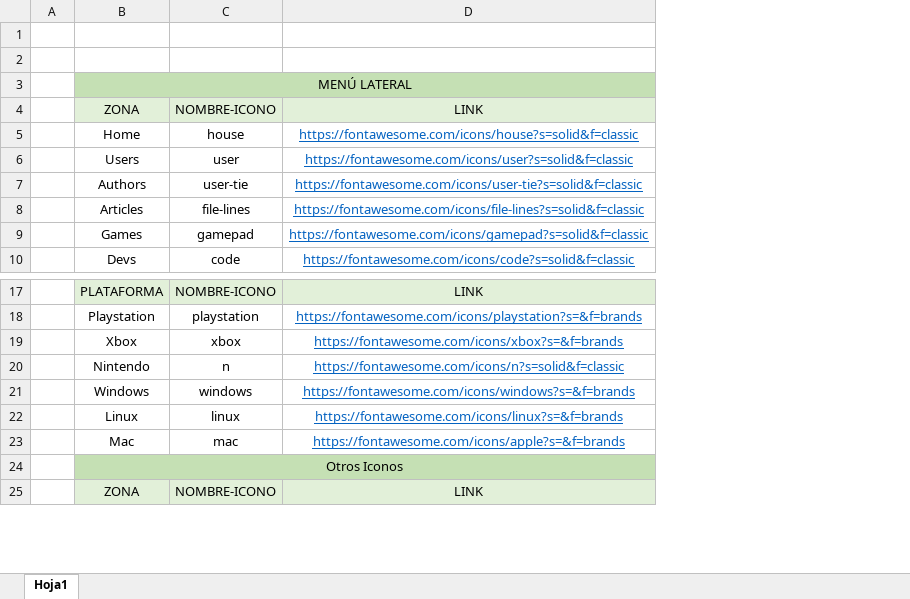
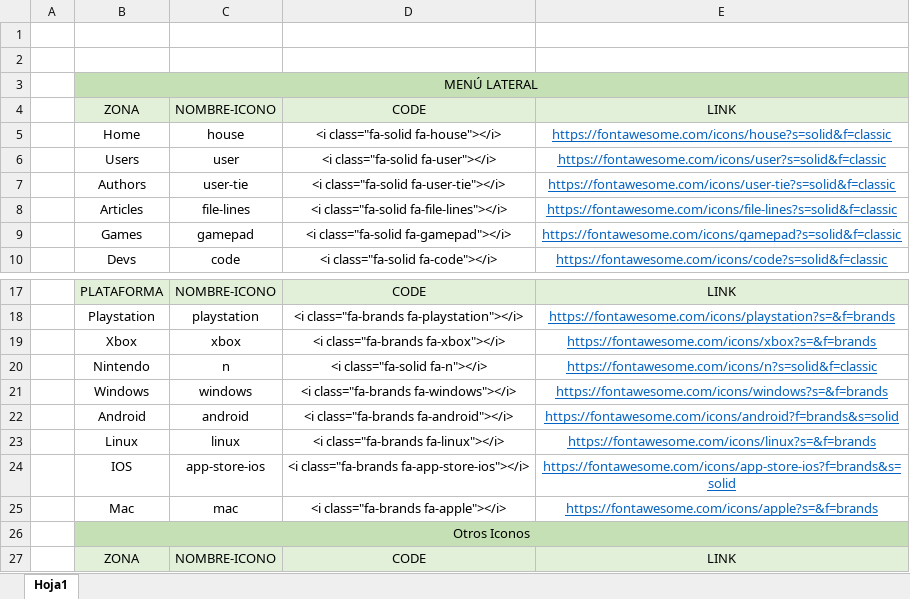
Before and after one commit to Lionekros/GamerNest, an Excel workbook: Moqup/Iconos.xlsx, sheet Hoja1, drawn as a sheet; only a part is shown, gaps mark what is left out; values as stored, in another font and other column widths than the file's, no borders; the diff names each change by its address in the sheet, - before the commit and + after, or states it on an @@ line.

```diff
--- a/Moqup/Iconos.xlsx (sheet Hoja1)
+++ b/Moqup/Iconos.xlsx (sheet Hoja1)
+column D, rows 4-10: CODE | <i class="fa-solid fa-house"></i> | <i class="fa-solid fa-user"></i> | <i class="fa-solid fa-user-tie"></i> | <i class="fa-solid fa-file-lines"></i> | <i class="fa-solid fa-gamepad"></i> | <i class="fa-solid fa-code"></i>; rows 17-21: CODE | <i class="fa-brands fa-playstation"></i> | <i class="fa-brands fa-xbox"></i> | <i class="fa-solid fa-n"></i> | <i class="fa-brands fa-windows"></i>; row 23: <i class="fa-brands fa-linux"></i>; rows 25-27: <i class="fa-brands fa-apple"></i> |  | CODE
+row 22:  | Android | android | <i class="fa-brands fa-android"></i> | https://fontawesome.com/icons/android?f=brands&s=solid
+row 24:  | IOS | app-store-ios | <i class="fa-brands fa-app-store-ios"></i> | https://fontawesome.com/icons/app-store-ios?f=brands&s=solid
```
Also changed, not shown: 33 other files.
